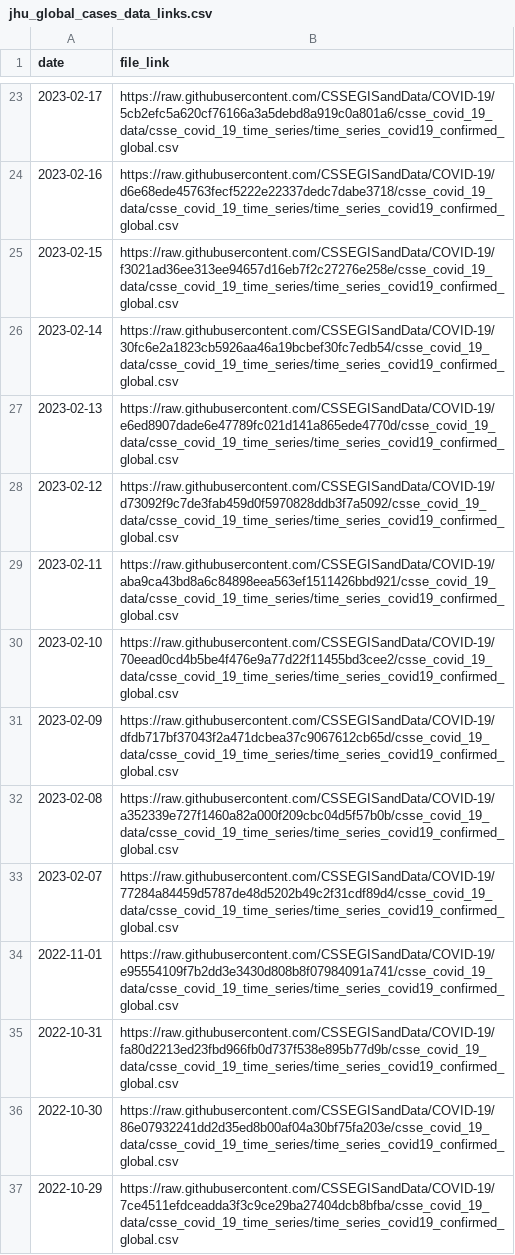
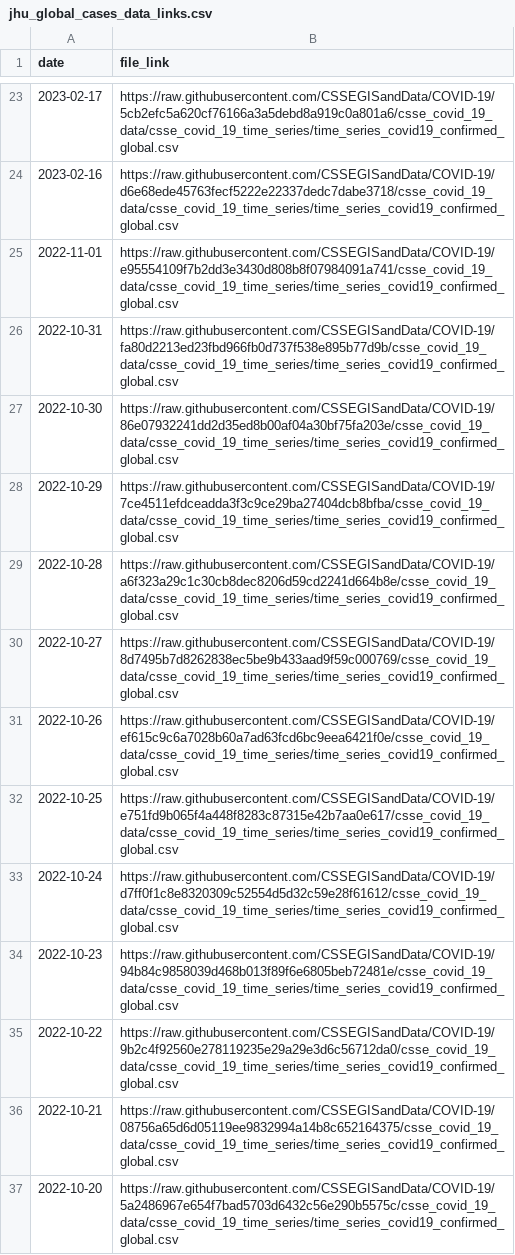
Before and after one commit to reichlab/covidData, a CSV file: data/jhu_global_cases_data_links.csv, drawn as a sheet; only a part is shown, gaps mark what is left out; the shorter side is filled out with more unchanged rows.

```diff
--- a/data/jhu_global_cases_data_links.csv
+++ b/data/jhu_global_cases_data_links.csv
@@ -24,11 +24,2 @@
 2023-02-16,"https://raw.githubusercontent.com/CSSEGISandData/COVID-19/d6e68ede45763fecf5222e22337dedc7dabe3718/csse_covid_19_data/csse_covid_19_time_series/time_series_covid19_confirmed_global.csv"
-2023-02-15,"https://raw.githubusercontent.com/CSSEGISandData/COVID-19/f3021ad36ee313ee94657d16eb7f2c27276e258e/csse_covid_19_data/csse_covid_19_time_series/time_series_covid19_confirmed_global.csv"
-2023-02-14,"https://raw.githubusercontent.com/CSSEGISandData/COVID-19/30fc6e2a1823cb5926aa46a19bcbef30fc7edb54/csse_covid_19_data/csse_covid_19_time_series/time_series_covid19_confirmed_global.csv"
-2023-02-13,"https://raw.githubusercontent.com/CSSEGISandData/COVID-19/e6ed8907dade6e47789fc021d141a865ede4770d/csse_covid_19_data/csse_covid_19_time_series/time_series_covid19_confirmed_global.csv"
-2023-02-12,"https://raw.githubusercontent.com/CSSEGISandData/COVID-19/d73092f9c7de3fab459d0f5970828ddb3f7a5092/csse_covid_19_data/csse_covid_19_time_series/time_series_covid19_confirmed_global.csv"
-2023-02-11,"https://raw.githubusercontent.com/CSSEGISandData/COVID-19/aba9ca43bd8a6c84898eea563ef1511426bbd921/csse_covid_19_data/csse_covid_19_time_series/time_series_covid19_confirmed_global.csv"
-2023-02-10,"https://raw.githubusercontent.com/CSSEGISandData/COVID-19/70eead0cd4b5be4f476e9a77d22f11455bd3cee2/csse_covid_19_data/csse_covid_19_time_series/time_series_covid19_confirmed_global.csv"
-2023-02-09,"https://raw.githubusercontent.com/CSSEGISandData/COVID-19/dfdb717bf37043f2a471dcbea37c9067612cb65d/csse_covid_19_data/csse_covid_19_time_series/time_series_covid19_confirmed_global.csv"
-2023-02-08,"https://raw.githubusercontent.com/CSSEGISandData/COVID-19/a352339e727f1460a82a000f209cbc04d5f57b0b/csse_covid_19_data/csse_covid_19_time_series/time_series_covid19_confirmed_global.csv"
-2023-02-07,"https://raw.githubusercontent.com/CSSEGISandData/COVID-19/77284a84459d5787de48d5202b49c2f31cdf89d4/csse_covid_19_data/csse_covid_19_time_series/time_series_covid19_confirmed_global.csv"
 2022-11-01,"https://raw.githubusercontent.com/CSSEGISandData/COVID-19/e95554109f7b2dd3e3430d808b8f07984091a741/csse_covid_19_data/csse_covid_19_time_series/time_series_covid19_confirmed_global.csv"
```
